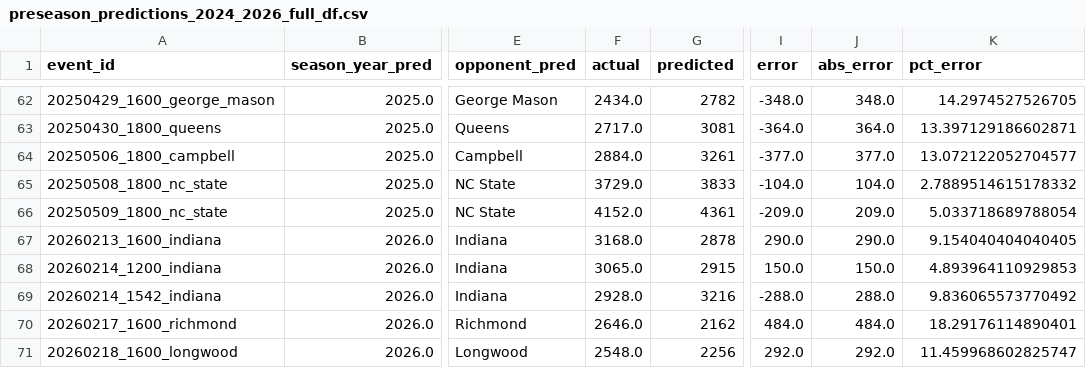
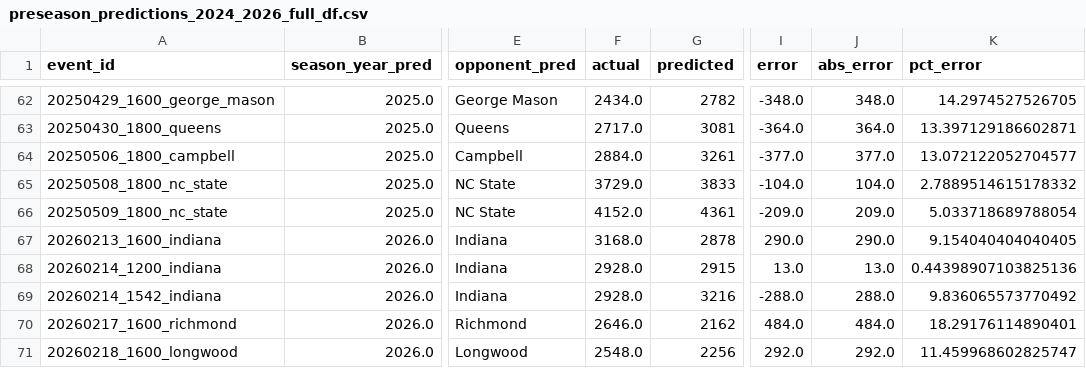
Before and after one commit to djfulk-22/Personal-S26-TeamA3-App-Repo-, a CSV file: APP/data/preseason_predictions_2024_2026_full_df.csv, drawn as a sheet; only a part is shown, gaps mark what is left out; the diff names each change by its address in the sheet, - before the commit and + after, or states it on an @@ line.

```diff
--- a/APP/data/preseason_predictions_2024_2026_full_df.csv
+++ b/APP/data/preseason_predictions_2024_2026_full_df.csv
-F68 (actual): 3065.0
+F68 (actual): 2928.0
-I68 (error): 150.0
+I68 (error): 13.0
-J68 (abs_error): 150.0
+J68 (abs_error): 13.0
-K68 (pct_error): 4.893964110929853
+K68 (pct_error): 0.44398907103825136
```
Also changed, not shown: APP/data/db_predictions_2024_2026_tier5_final_feats_export.csv, 2 other files.
